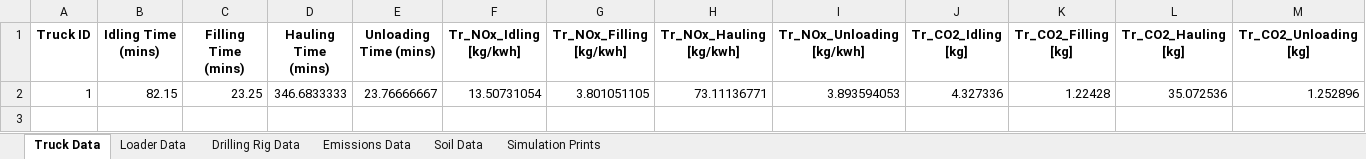
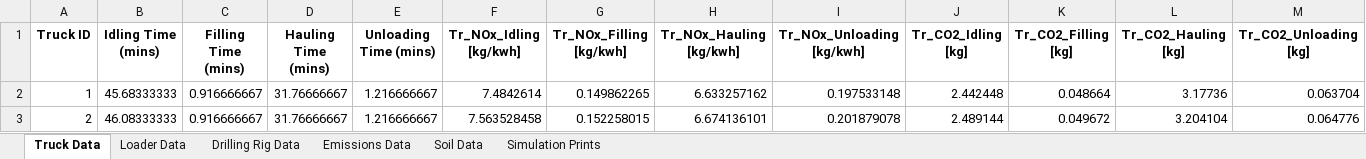
Before and after one commit to AAPO100/Digital_Twin_for_emissions, an Excel workbook: simulation_results.xlsx, sheet Truck Data, drawn as a sheet; only a part is shown; values as stored, in another font and other column widths than the file's, no borders; removed rows and columns are numbered as before the commit, all else as after; rows hold the shown columns only; the diff names each change by its address in the sheet, - before the commit and + after, or states it on an @@ line.

```diff
--- a/simulation_results.xlsx (sheet Truck Data)
+++ b/simulation_results.xlsx (sheet Truck Data)
-row 2: 1 | 82.15 | 23.25 | 346.6833333 | 23.76666667 | 13.50731054 | 3.801051105 | 73.11136771 | 3.893594053 | 4.327336 | 1.22428 | 35.072536 | 1.252896
+row 2: 1 | 45.68333333 | 0.916666667 | 31.76666667 | 1.216666667 | 7.4842614 | 0.149862265 | 6.633257162 | 0.197533148 | 2.442448 | 0.048664 | 3.17736 | 0.063704
+row 3: 2 | 46.08333333 | 0.916666667 | 31.76666667 | 1.216666667 | 7.563528458 | 0.152258015 | 6.674136101 | 0.201879078 | 2.489144 | 0.049672 | 3.204104 | 0.064776
```
Also changed, not shown: sheet Simulation Prints, sheet Soil Data, sheet Drilling Rig Data, sheet Emissions Data, sheet Loader Data, 35 other files.
